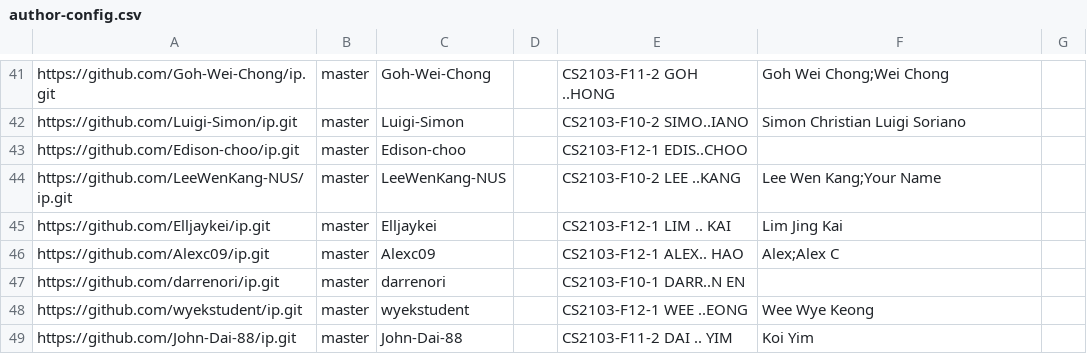
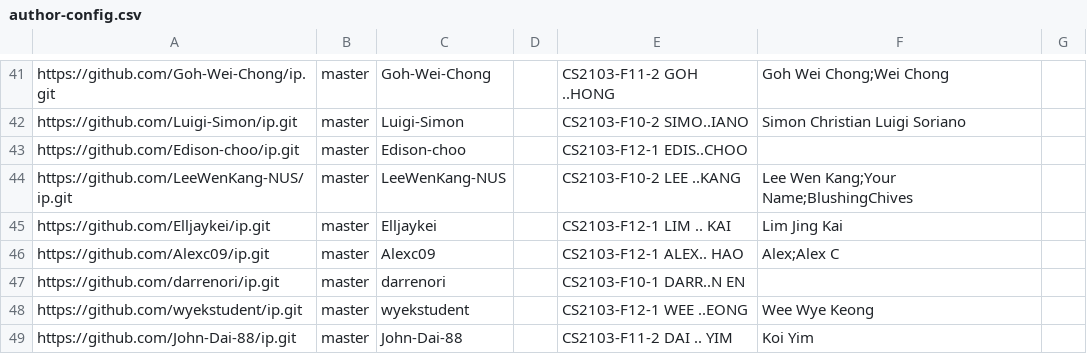
Before and after one commit to NUS-CS2103-AY2627-S1/ip-dashboard, a CSV file: config/author-config.csv, drawn as a sheet; only a part is shown, gaps mark what is left out.

Commit message:
Update configs

```diff
--- a/config/author-config.csv
+++ b/config/author-config.csv
@@ -43,3 +43,3 @@ https://github.com/Luigi-Simon/ip.git,master,Luigi-Simon,,CS2103-F10-2 SIMO..IAN
 https://github.com/Edison-choo/ip.git,master,Edison-choo,,CS2103-F12-1 EDIS..CHOO,,
-https://github.com/LeeWenKang-NUS/ip.git,master,LeeWenKang-NUS,,CS2103-F10-2 LEE ..KANG,Lee Wen Kang;Your Name,
+https://github.com/LeeWenKang-NUS/ip.git,master,LeeWenKang-NUS,,CS2103-F10-2 LEE ..KANG,Lee Wen Kang;Your Name;BlushingChives,
 https://github.com/Elljaykei/ip.git,master,Elljaykei,,CS2103-F12-1 LIM .. KAI,Lim Jing Kai,
```
